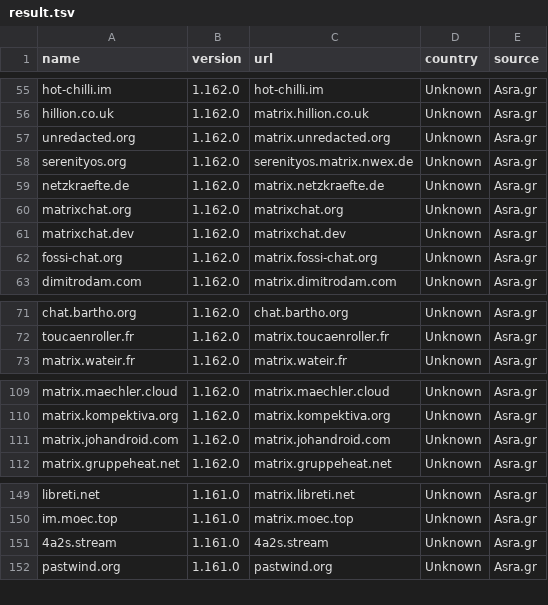
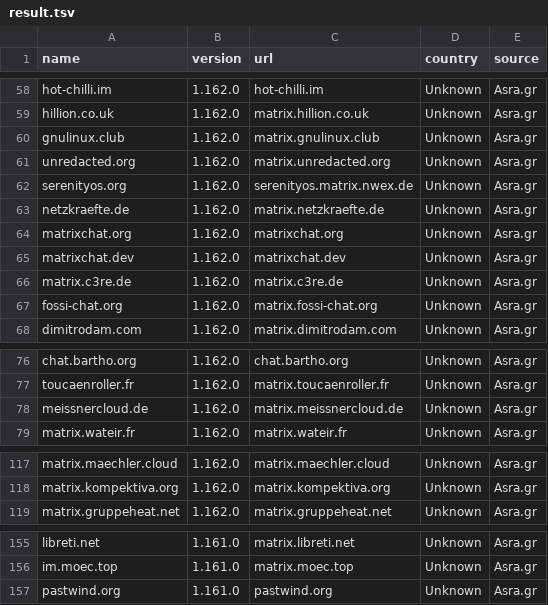
Before and after one commit to tatsumoto-ren/matrix, a TSV file: result.tsv, drawn as a sheet; only a part is shown, gaps mark what is left out; the diff covers the shown part only.

```diff
--- a/result.tsv
+++ b/result.tsv
@@ -56,2 +59,3 @@ hot-chilli.im	1.162.0	hot-chilli.im	Unknown	Asra.gr
 hillion.co.uk	1.162.0	matrix.hillion.co.uk	Unknown	Asra.gr
+gnulinux.club	1.162.0	matrix.gnulinux.club	Unknown	Asra.gr
 unredacted.org	1.162.0	matrix.unredacted.org	Unknown	Asra.gr
@@ -61,2 +65,3 @@ matrixchat.org	1.162.0	matrixchat.org	Unknown	Asra.gr
 matrixchat.dev	1.162.0	matrixchat.dev	Unknown	Asra.gr
+matrix.c3re.de	1.162.0	matrix.c3re.de	Unknown	Asra.gr
 fossi-chat.org	1.162.0	matrix.fossi-chat.org	Unknown	Asra.gr
@@ -72,2 +77,3 @@ chat.bartho.org	1.162.0	chat.bartho.org	Unknown	Asra.gr
 toucaenroller.fr	1.162.0	matrix.toucaenroller.fr	Unknown	Asra.gr
+meissnercloud.de	1.162.0	matrix.meissnercloud.de	Unknown	Asra.gr
 matrix.wateir.fr	1.162.0	matrix.wateir.fr	Unknown	Asra.gr
@@ -110,3 +118,2 @@ matrix.maechler.cloud	1.162.0	matrix.maechler.cloud	Unknown	Asra.gr
 matrix.kompektiva.org	1.162.0	matrix.kompektiva.org	Unknown	Asra.gr
-matrix.johandroid.com	1.162.0	matrix.johandroid.com	Unknown	Asra.gr
 matrix.gruppeheat.net	1.162.0	matrix.gruppeheat.net	Unknown	Asra.gr
@@ -150,3 +156,2 @@ libreti.net	1.161.0	matrix.libreti.net	Unknown	Asra.gr
 im.moec.top	1.161.0	matrix.moec.top	Unknown	Asra.gr
-4a2s.stream	1.161.0	4a2s.stream	Unknown	Asra.gr
 pastwind.org	1.161.0	pastwind.org	Unknown	Asra.gr
```
Also changed, not shown: 10 added rows and 10 removed rows elsewhere in this file, 1 other file.
